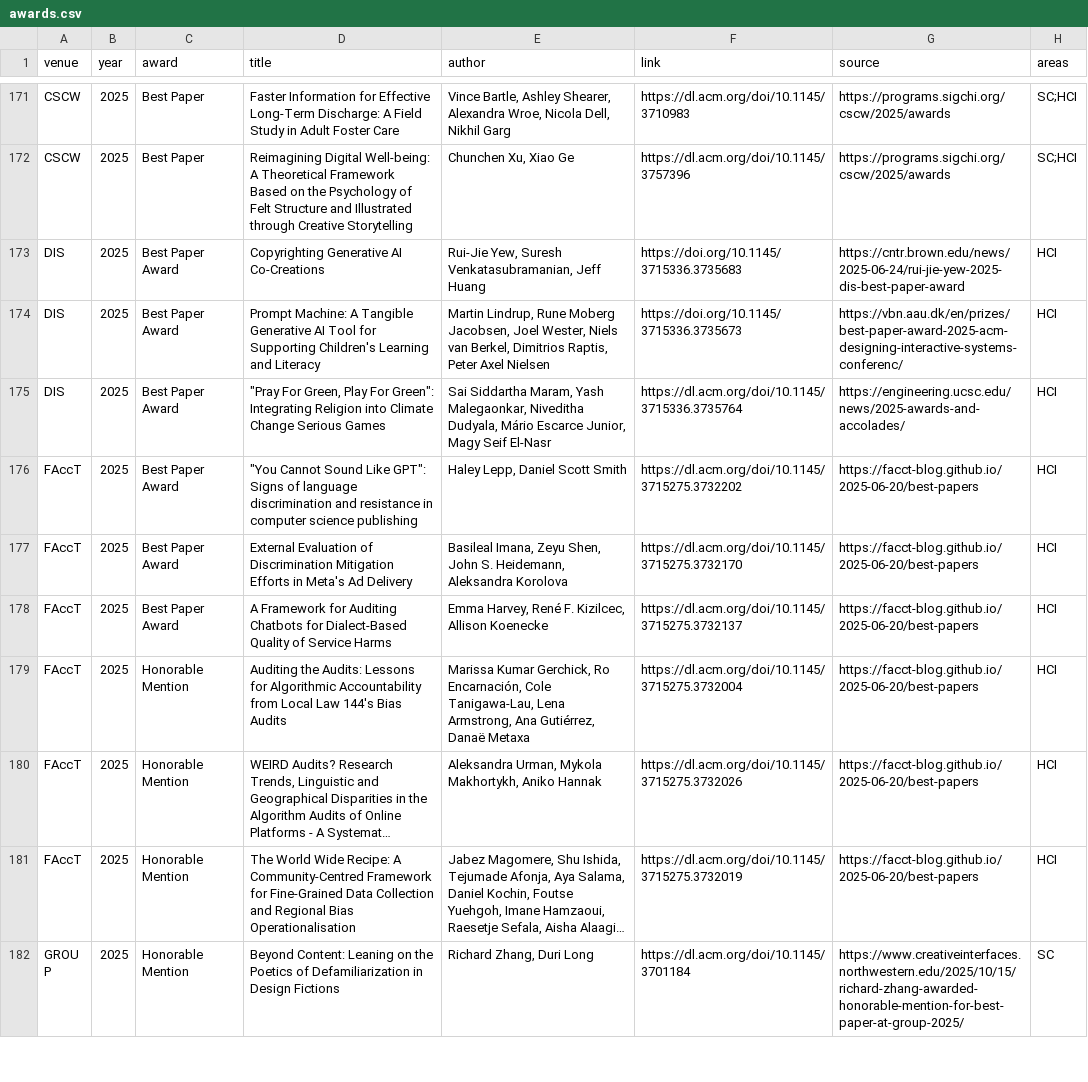
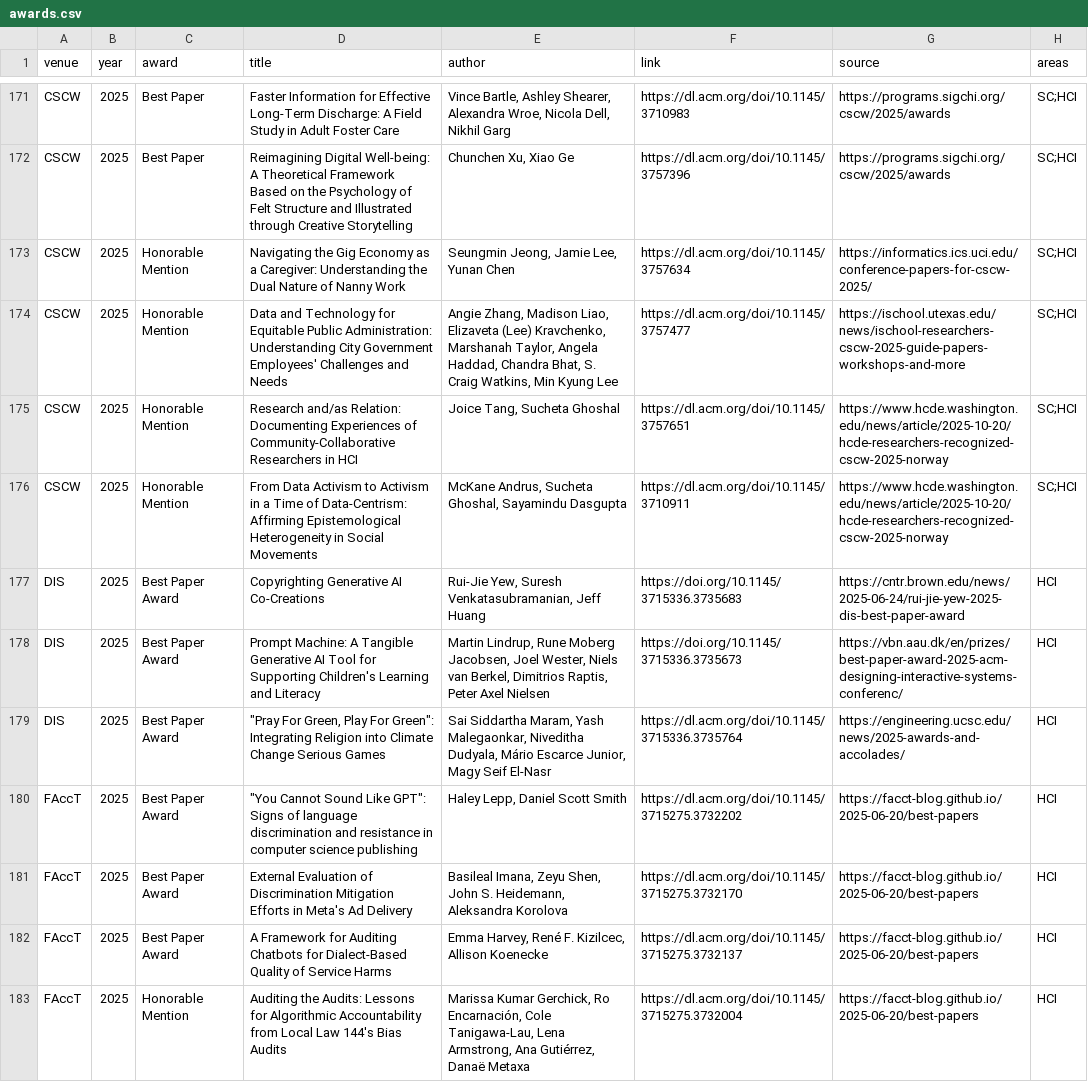
Before and after one commit to kkwmr/social-computing-best-papers, a CSV file: data/awards.csv, drawn as a sheet; only a part is shown, gaps mark what is left out; the shorter side is filled out with more unchanged rows; long unchanged cells end in …; the diff names each change by its address in the sheet, - before the commit and + after, or states it on an @@ line.

Commit message:
data: sync from casp.jp (2026-09-29)

```diff
--- a/data/awards.csv
+++ b/data/awards.csv
+row 173: CSCW | 2025 | Honorable Mention | Navigating the Gig Economy as a Caregiver: Understanding the Dual Nature of Nanny Work | Seungmin Jeong, Jamie Lee, Yunan Chen | https://dl.acm.org/doi/10.1145/3757634 | https://informatics.ics.uci.edu/conference-papers-for-cscw-2025/ | SC;HCI
+row 174: CSCW | 2025 | Honorable Mention | Data and Technology for Equitable Public Administration: Understanding City Government Employees' Challenges and Needs | Angie Zhang, Madison Liao, Elizaveta (Lee) Kravchenko, Marshanah Taylor, Angela Haddad, Chandra Bhat, S. Craig Watkins, Min Kyung Lee | https://dl.acm.org/doi/10.1145/3757477 | https://ischool.utexas.edu/news/ischool-researchers-cscw-2025-guide-papers-workshops-and-more | SC;HCI
+row 175: CSCW | 2025 | Honorable Mention | Research and/as Relation: Documenting Experiences of Community-Collaborative Researchers in HCI | Joice Tang, Sucheta Ghoshal | https://dl.acm.org/doi/10.1145/3757651 | https://www.hcde.washington.edu/news/article/2025-10-20/hcde-researchers-recognized-cscw-2025-norway | SC;HCI
+row 176: CSCW | 2025 | Honorable Mention | From Data Activism to Activism in a Time of Data-Centrism: Affirming Epistemological Heterogeneity in Social Movements | McKane Andrus, Sucheta Ghoshal, Sayamindu Dasgupta | https://dl.acm.org/doi/10.1145/3710911 | https://www.hcde.washington.edu/news/article/2025-10-20/hcde-researchers-recognized-cscw-2025-norway | SC;HCI
```
Also changed, not shown: 3 other files.
